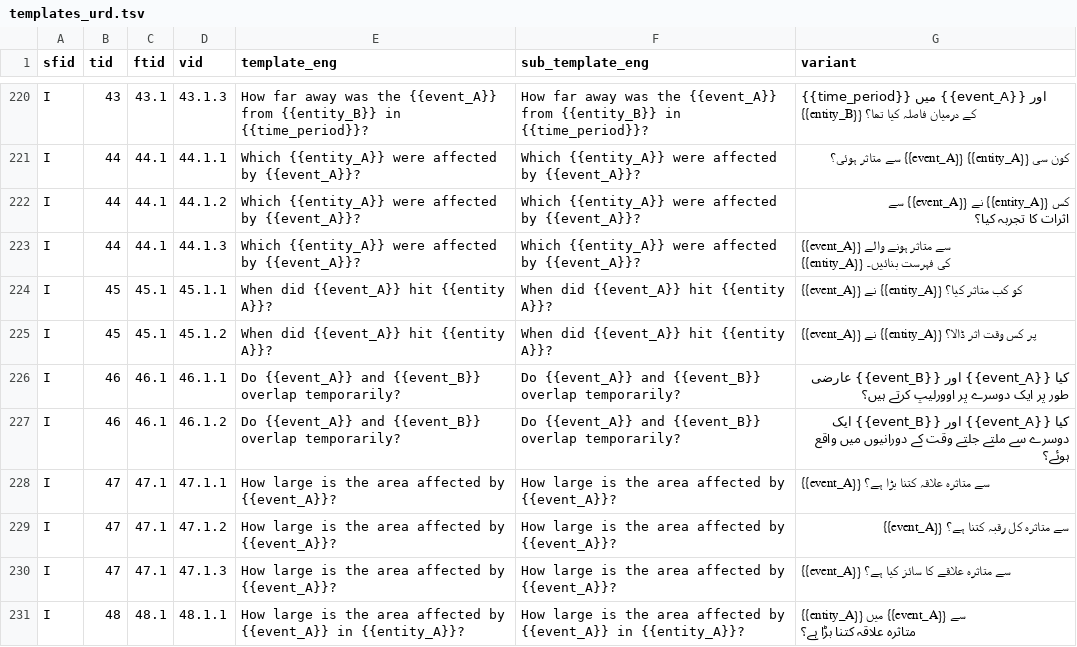
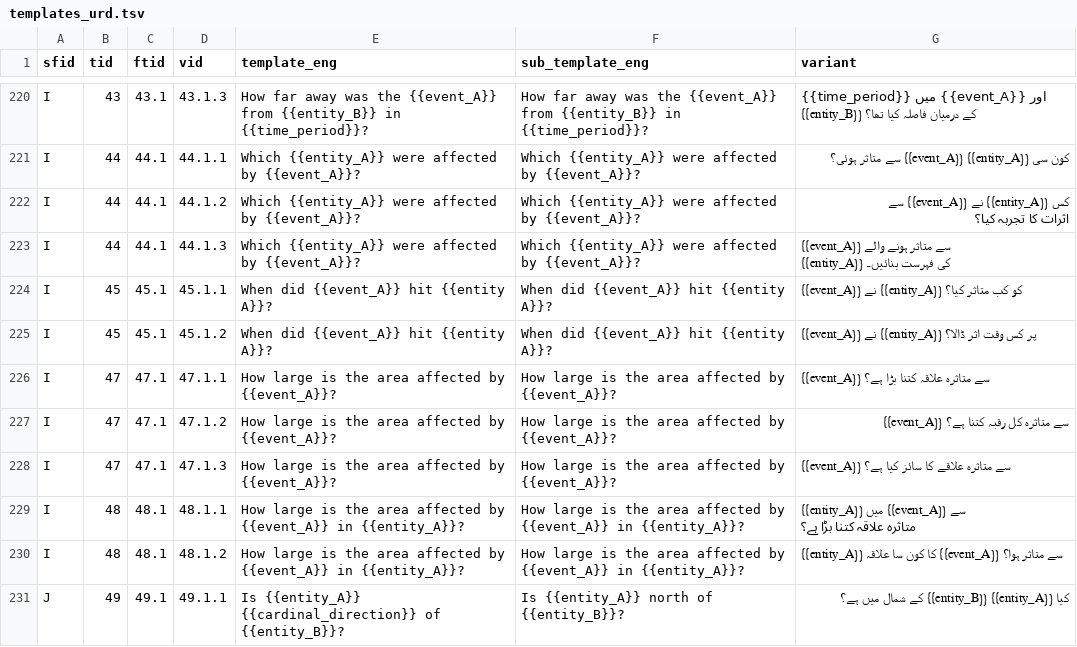
Before and after one commit to andreeaiana/MultiGlobeQA, a TSV file: data/templates/templates_urd.tsv, drawn as a sheet; only a part is shown, gaps mark what is left out; the shorter side is filled out with more unchanged rows; the diff names each change by its address in the sheet, - before the commit and + after, or states it on an @@ line.

```diff
--- a/data/templates/templates_urd.tsv
+++ b/data/templates/templates_urd.tsv
-row 226: I | 46 | 46.1 | 46.1.1 | Do {{event_A}} and {{event_B}} overlap temporarily? | Do {{event_A}} and {{event_B}} overlap temporarily? | کیا {{event_A}} اور {{event_B}} عارضی طور پر ایک دوسرے پر اوورلیپ کرتے ہیں؟
-row 227: I | 46 | 46.1 | 46.1.2 | Do {{event_A}} and {{event_B}} overlap temporarily? | Do {{event_A}} and {{event_B}} overlap temporarily? | کیا {{event_A}} اور {{event_B}} ایک دوسرے سے ملتے جلتے وقت کے دورانیوں میں واقع ہوئے؟
```
Also changed, not shown: data/templates/templates_ell.tsv, data/templates/templates_fra.tsv, 18 other files.
